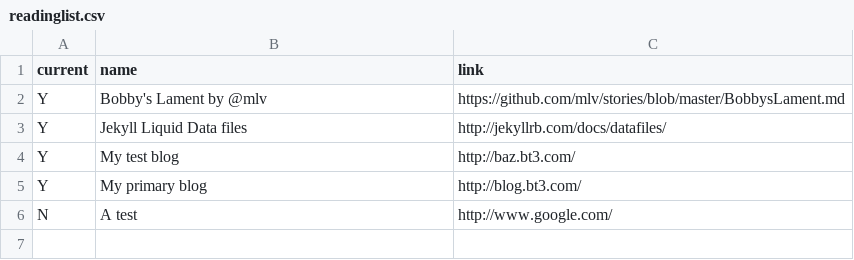
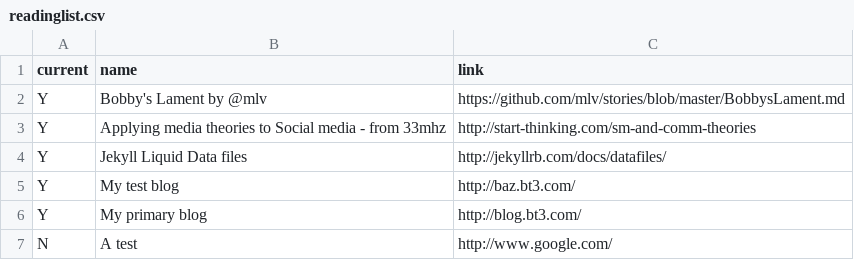
Before and after one commit to bazbt3/hyde, a CSV file: _data/readinglist.csv, drawn as a sheet; the diff names each change by its address in the sheet, - before the commit and + after, or states it on an @@ line.

Commit message:
Added item to readinglist.csv.

```diff
--- a/_data/readinglist.csv
+++ b/_data/readinglist.csv
+row 3: Y | Applying media theories to Social media - from 33mhz | http://start-thinking.com/sm-and-comm-theories
```
